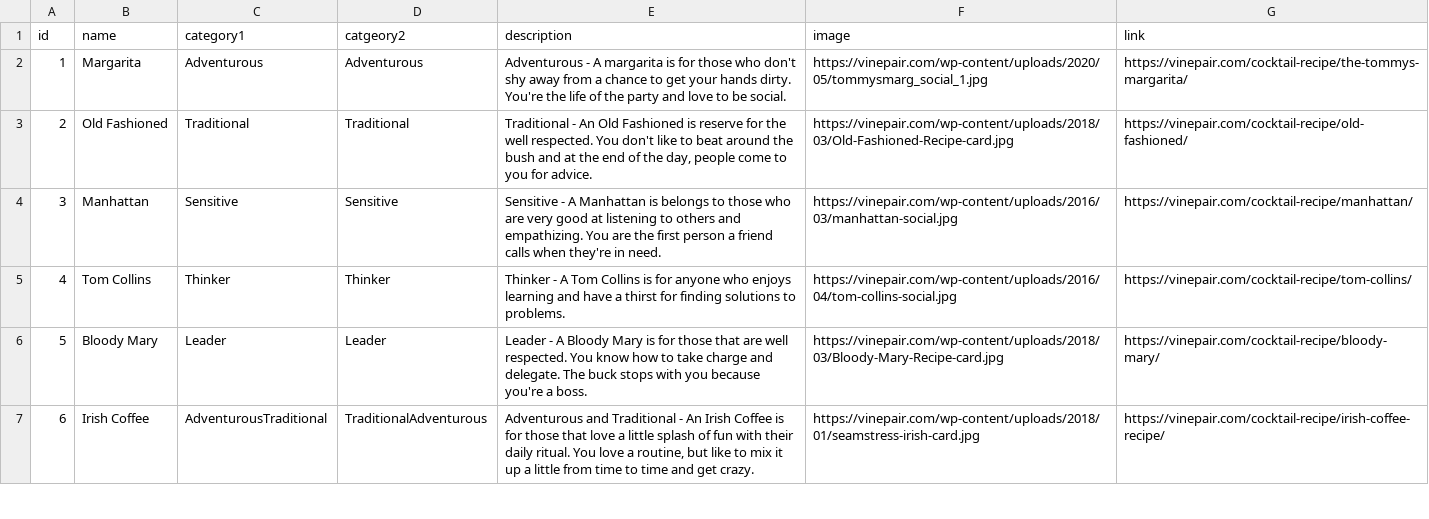
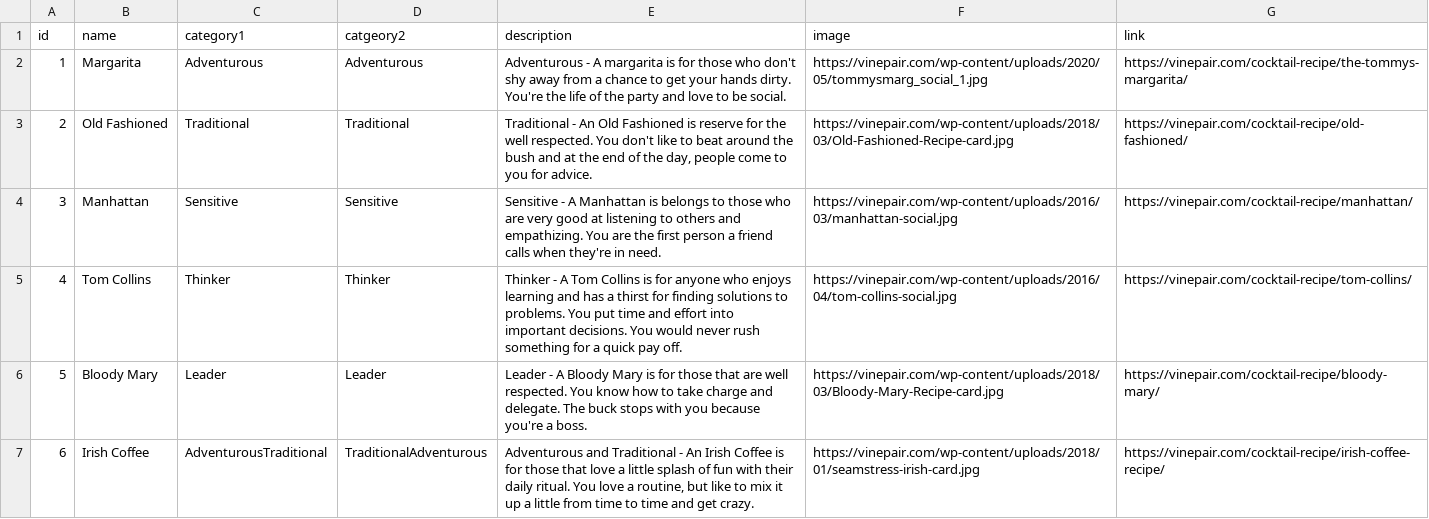
Before and after one commit to austinm2040/MVP, a CSV file: backend/cocktailData.csv, drawn as a sheet; only a part is shown.

```diff
--- a/backend/cocktailData.csv
+++ b/backend/cocktailData.csv
@@ -4,3 +4,3 @@
 3,"Manhattan","Sensitive","Sensitive","Sensitive - A Manhattan is belongs to those who are very good at listening to others and empathizing. You are the first person a friend calls when they're in need.","https://vinepair.com/wp-content/uploads/2016/03/manhattan-social.jpg","https://vinepair.com/cocktail-recipe/manhattan/"
-4,"Tom Collins","Thinker","Thinker","Thinker - A Tom Collins is for anyone who enjoys learning and have a thirst for finding solutions to problems.","https://vinepair.com/wp-content/uploads/2016/04/tom-collins-social.jpg","https://vinepair.com/cocktail-recipe/tom-collins/"
+4,"Tom Collins","Thinker","Thinker","Thinker - A Tom Collins is for anyone who enjoys learning and has a thirst for finding solutions to problems. You put time and effort into important decisions. You would never rush something for a quick pay off.","https://vinepair.com/wp-content/uploads/2016/04/tom-collins-social.jpg","https://vinepair.com/cocktail-recipe/tom-collins/"
 5,"Bloody Mary","Leader","Leader","Leader - A Bloody Mary is for those that are well respected. You know how to take charge and delegate. The buck stops with you because you're a boss.","https://vinepair.com/wp-content/uploads/2018/03/Bloody-Mary-Recipe-card.jpg","https://vinepair.com/cocktail-recipe/bloody-mary/"
```
Also changed, not shown: 2 other files.
